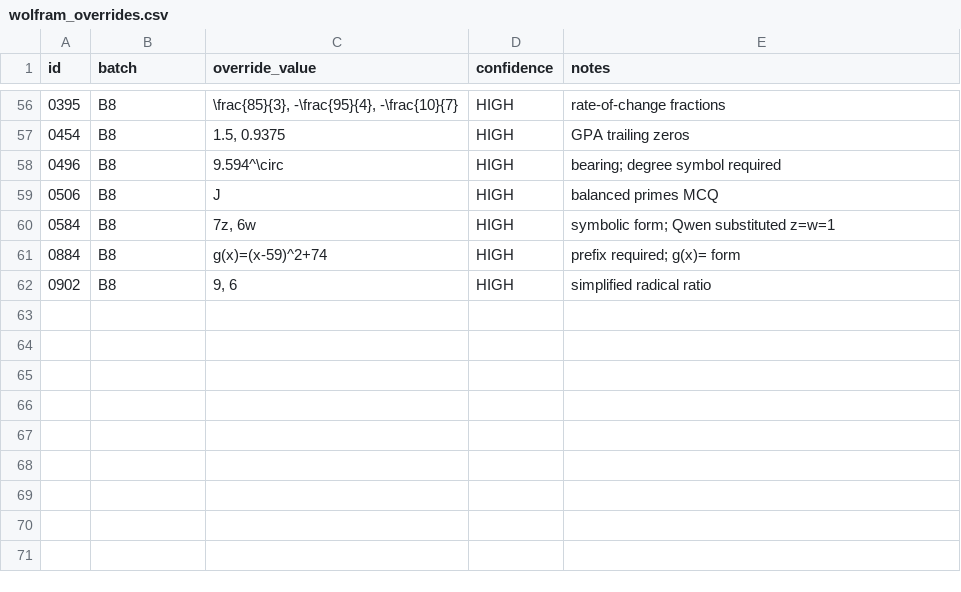
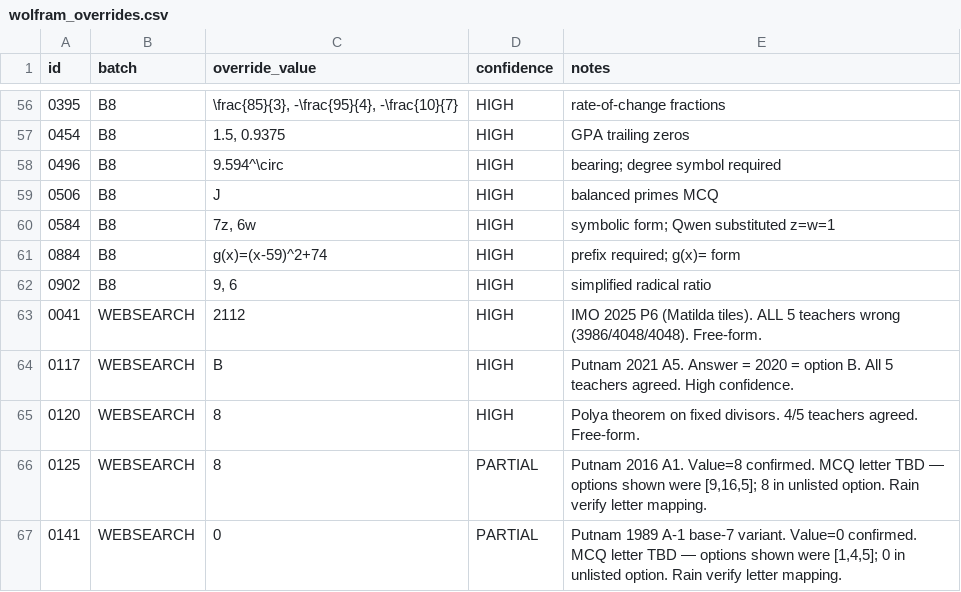
Before and after one commit to raindonovan/151B_SP26_Competition, a CSV file: results/wolfram_overrides.csv, drawn as a sheet; only a part is shown, gaps mark what is left out.

Commit message:
feat: add web search GOLDs to wolfram_overrides.csv (0041/0117/0120/0125/0141)

```diff
--- a/results/wolfram_overrides.csv
+++ b/results/wolfram_overrides.csv
@@ -62 +62,6 @@ id,batch,override_value,confidence,notes
 0902,B8,"9, 6",HIGH,simplified radical ratio
+0041,WEBSEARCH,2112,HIGH,IMO 2025 P6 (Matilda tiles). ALL 5 teachers wrong (3986/4048/4048). Free-form.
+0117,WEBSEARCH,B,HIGH,Putnam 2021 A5. Answer = 2020 = option B. All 5 teachers agreed. High confidence.
+0120,WEBSEARCH,8,HIGH,Polya theorem on fixed divisors. 4/5 teachers agreed. Free-form.
+0125,WEBSEARCH,8,PARTIAL,"Putnam 2016 A1. Value=8 confirmed. MCQ letter TBD — options shown were [9,16,5]; 8 in unlisted option. Rain verify letter mapping."
+0141,WEBSEARCH,0,PARTIAL,"Putnam 1989 A-1 base-7 variant. Value=0 confirmed. MCQ letter TBD — options shown were [1,4,5]; 0 in unlisted option. Rain verify letter mapping."
```
